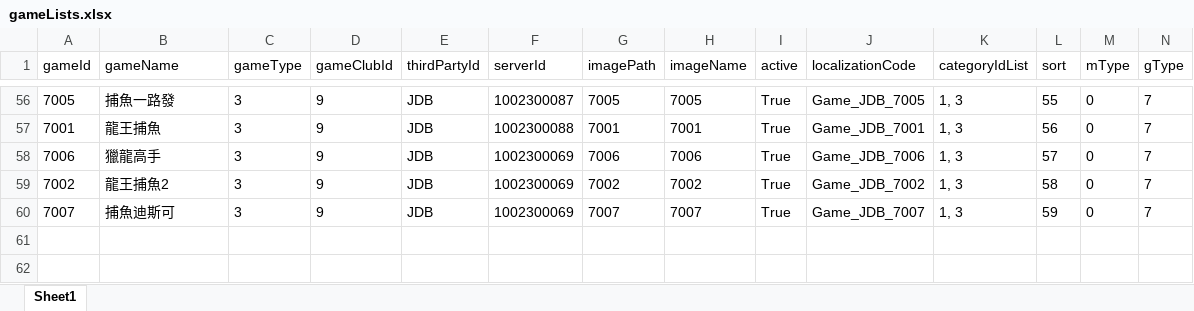
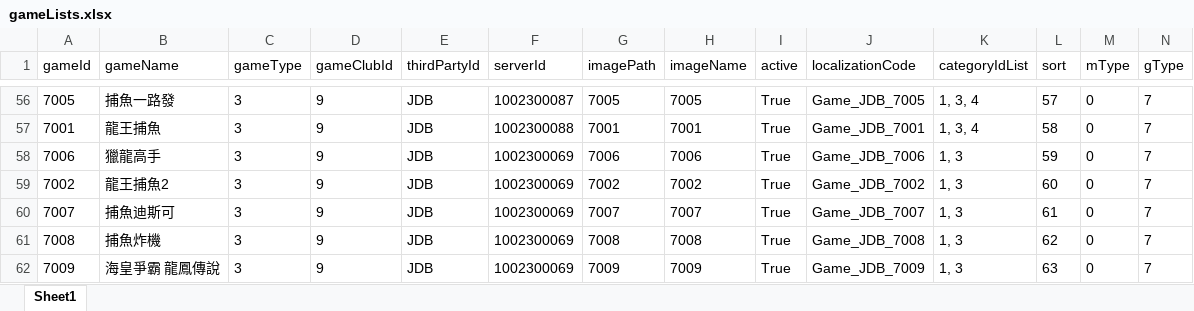
Before and after one commit to louisex222/vite-bash, an Excel workbook: gameLists.xlsx, sheet Sheet1, drawn as a sheet; only a part is shown, gaps mark what is left out; values as stored, in another font and other column widths than the file's, no borders; rows hold the shown columns only; the diff covers the shown part only; the diff names each change by its address in the sheet, - before the commit and + after, or states it on an @@ line.

```diff
--- a/gameLists.xlsx (sheet Sheet1)
+++ b/gameLists.xlsx (sheet Sheet1)
-K56:K57 (categoryIdList): 1, 3
+K56:K57 (categoryIdList): 1, 3, 4
-L56 (sort): 55
+L56 (sort): 57
-L57 (sort): 56
+L57 (sort): 58
-L58 (sort): 57
+L58 (sort): 59
-L59 (sort): 58
+L59 (sort): 60
-L60 (sort): 59
+L60 (sort): 61
+row 61: 7008 | 捕魚炸機 | 3 | 9 | JDB | 1002300069 | 7008 | 7008 | True | Game_JDB_7008 | 1, 3 | 62 | 0 | 7
+row 62: 7009 | 海皇爭霸 龍鳳傳說 | 3 | 9 | JDB | 1002300069 | 7009 | 7009 | True | Game_JDB_7009 | 1, 3 | 63 | 0 | 7
```
Also changed, not shown: 56 edited cells elsewhere in this sheet, output.xlsx, 5 other files.
